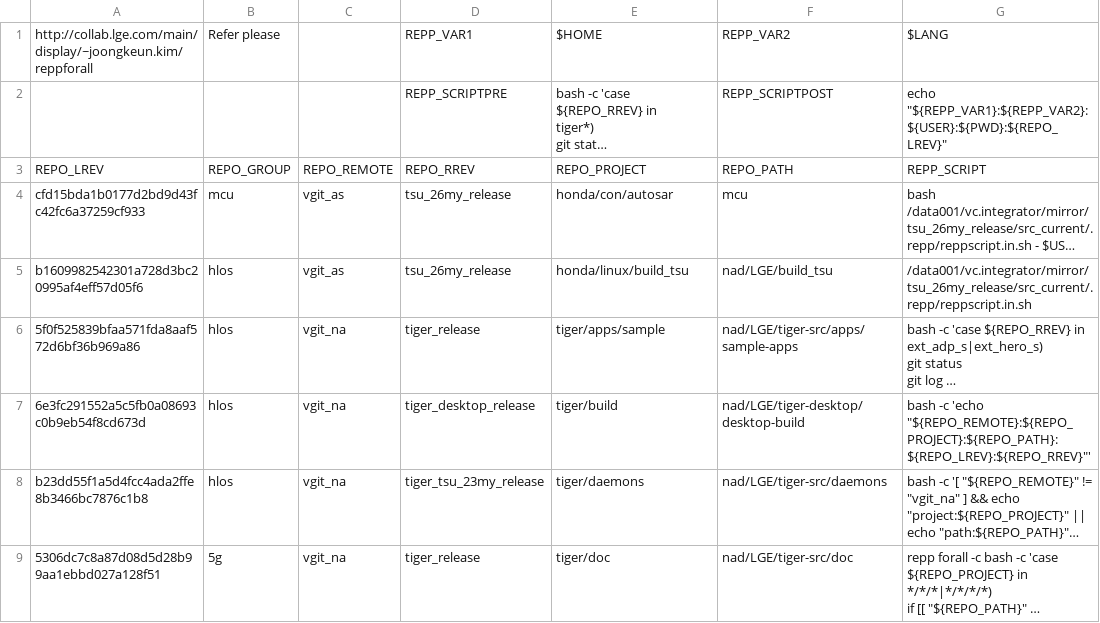
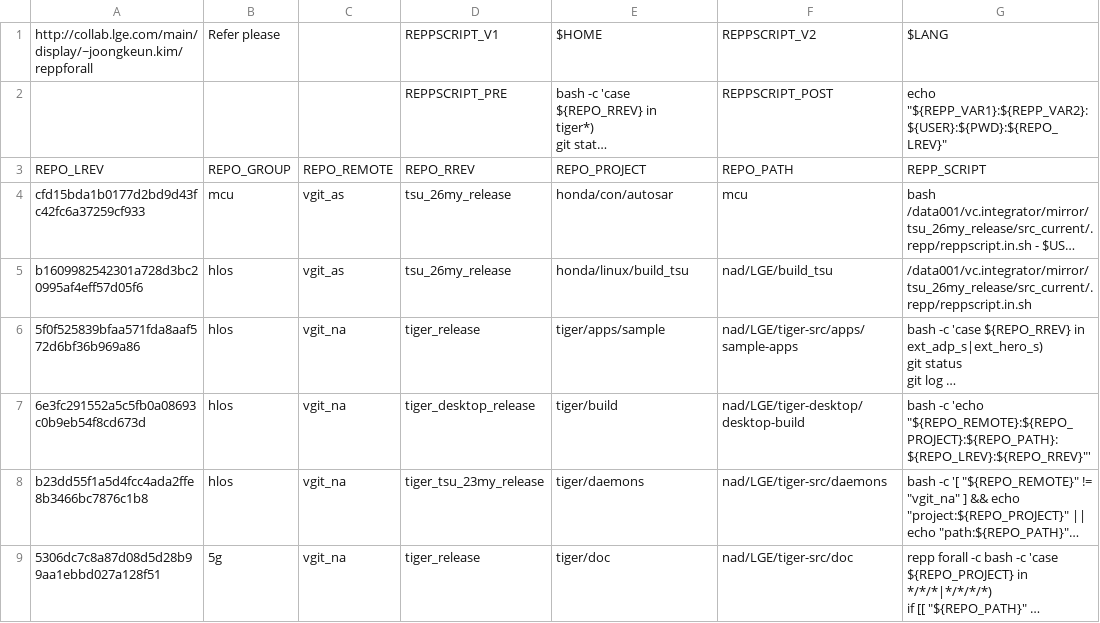
Before and after one commit to av930/.proFILEs, a CSV file: tools/reppforall.test.csv, drawn as a sheet; only a part is shown; long unchanged cells end in …; the diff names each change by its address in the sheet, - before the commit and + after, or states it on an @@ line.

Commit message:
reppforall flow description add

```diff
--- a/tools/reppforall.test.csv
+++ b/tools/reppforall.test.csv
-D1: REPP_VAR1
+D1: REPPSCRIPT_V1
-F1: REPP_VAR2
+F1: REPPSCRIPT_V2
-D2: REPP_SCRIPTPRE
+D2: REPPSCRIPT_PRE
-F2: REPP_SCRIPTPOST
+F2: REPPSCRIPT_POST
```
Also changed, not shown: 1 other file.
